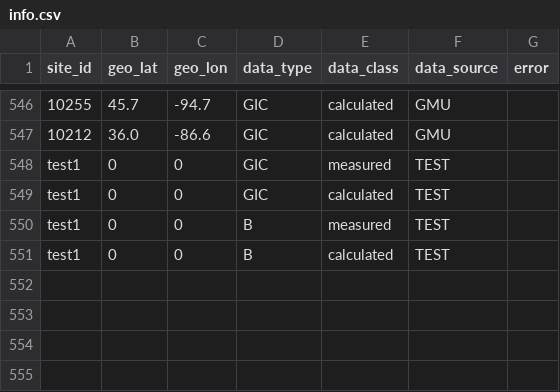
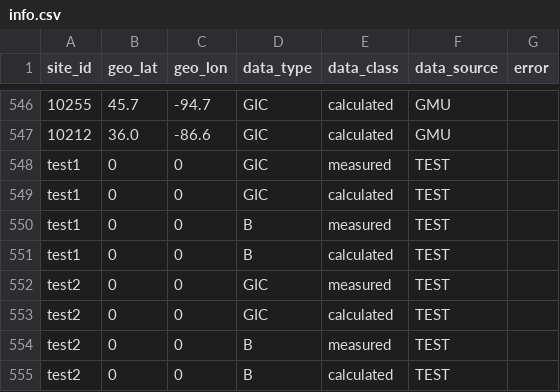
Before and after one commit to lucywilkerson/SWERVE, a CSV file: info/info.csv, drawn as a sheet; only a part is shown, gaps mark what is left out.

```diff
--- a/info/info.csv
+++ b/info/info.csv
@@ -551 +551,5 @@ test1,0,0,B,measured,TEST,
 test1,0,0,B,calculated,TEST,
+test2,0,0,GIC,measured,TEST,
+test2,0,0,GIC,calculated,TEST,
+test2,0,0,B,measured,TEST,
+test2,0,0,B,calculated,TEST,
```
Also changed, not shown: info/info.extended.csv, 2 other files.
